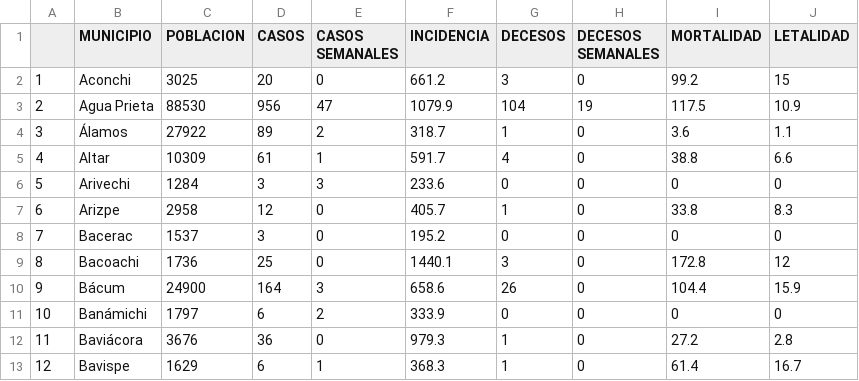
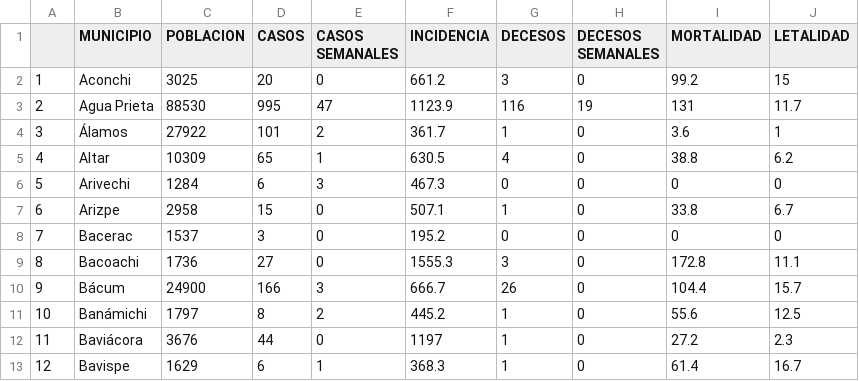
Before and after one commit to dogomoreno/Covid19-Sonora-Municipios, a CSV file: ResultadoCSV/Indicadores-Municipios-Sonora.csv, drawn as a sheet; only a part is shown; the diff covers the shown part only.

```diff
--- a/ResultadoCSV/Indicadores-Municipios-Sonora.csv
+++ b/ResultadoCSV/Indicadores-Municipios-Sonora.csv
@@ -2,12 +2,12 @@
 "1","Aconchi",3025,20,0,661.2,3,0,99.2,15
-"2","Agua Prieta",88530,956,47,1079.9,104,19,117.5,10.9
-"3","Álamos",27922,89,2,318.7,1,0,3.6,1.1
-"4","Altar",10309,61,1,591.7,4,0,38.8,6.6
-"5","Arivechi",1284,3,3,233.6,0,0,0,0
-"6","Arizpe",2958,12,0,405.7,1,0,33.8,8.3
+"2","Agua Prieta",88530,995,47,1123.9,116,19,131,11.7
+"3","Álamos",27922,101,2,361.7,1,0,3.6,1
+"4","Altar",10309,65,1,630.5,4,0,38.8,6.2
+"5","Arivechi",1284,6,3,467.3,0,0,0,0
+"6","Arizpe",2958,15,0,507.1,1,0,33.8,6.7
 "7","Bacerac",1537,3,0,195.2,0,0,0,0
-"8","Bacoachi",1736,25,0,1440.1,3,0,172.8,12
-"9","Bácum",24900,164,3,658.6,26,0,104.4,15.9
-"10","Banámichi",1797,6,2,333.9,0,0,0,0
-"11","Baviácora",3676,36,0,979.3,1,0,27.2,2.8
+"8","Bacoachi",1736,27,0,1555.3,3,0,172.8,11.1
+"9","Bácum",24900,166,3,666.7,26,0,104.4,15.7
+"10","Banámichi",1797,8,2,445.2,1,0,55.6,12.5
+"11","Baviácora",3676,44,0,1197,1,0,27.2,2.3
 "12","Bavispe",1629,6,1,368.3,1,0,61.4,16.7
```
Also changed, not shown: 130 edited cells elsewhere in this file, Bases/ST_CasosMunicipalesSonora.csv, Bases/ST_DecesosMunicipalesSonora.csv, 28 other files.
